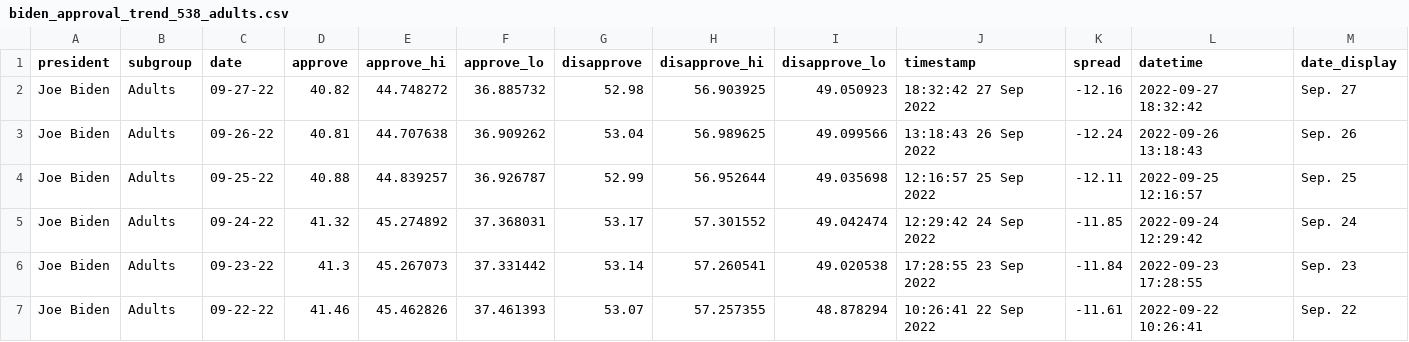
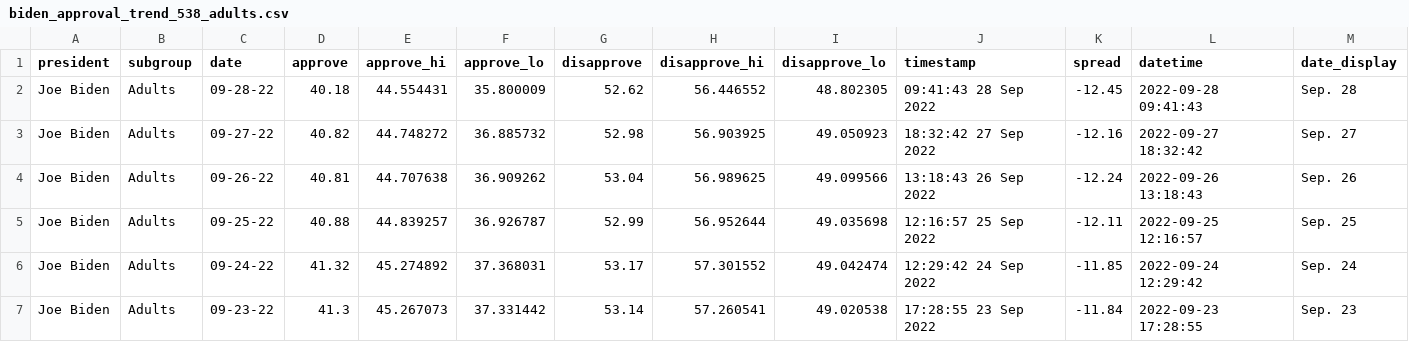
Before and after one commit to gridviz/biden-polls, a CSV file: data/processed/biden_approval_trend_538_adults.csv, drawn as a sheet; only a part is shown; the shorter side is filled out with more unchanged rows.

```diff
--- a/data/processed/biden_approval_trend_538_adults.csv
+++ b/data/processed/biden_approval_trend_538_adults.csv
@@ -1,2 +1,3 @@
 president,subgroup,date,approve,approve_hi,approve_lo,disapprove,disapprove_hi,disapprove_lo,timestamp,spread,datetime,date_display
+Joe Biden,Adults,09-28-22,40.18,44.554431,35.800009,52.62,56.446552,48.802305,09:41:43 28 Sep 2022,-12.45,2022-09-28 09:41:43,Sep. 28
 Joe Biden,Adults,09-27-22,40.82,44.748272,36.885732,52.98,56.903925,49.050923,18:32:42 27 Sep 2022,-12.16,2022-09-27 18:32:42,Sep. 27
```
Also changed, not shown: data/processed/biden_approval_trend_538_all_polls.csv, data/processed/biden_approval_trend_538_latest_adults.csv, 3 other files.
